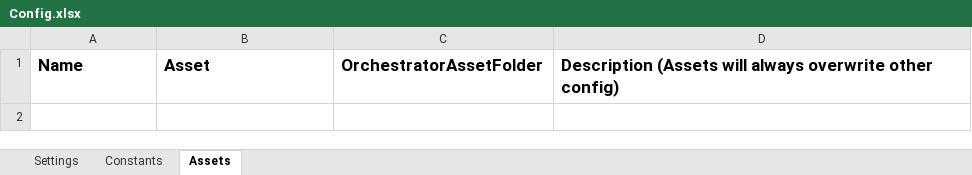
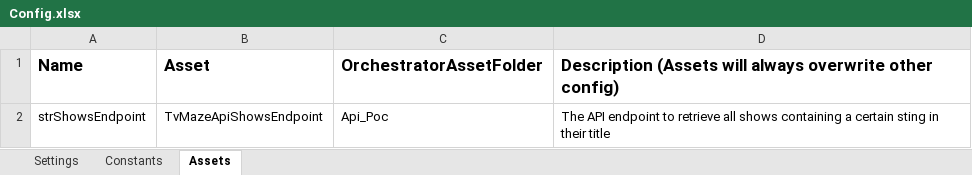
Before and after one commit to Diana-Gradinaru/api-db-dispatcher_v2, an Excel workbook: Data/Config.xlsx, sheet Assets, drawn as a sheet; values as stored, in another font and other column widths than the file's, no borders; the diff names each change by its address in the sheet, - before the commit and + after, or states it on an @@ line.

```diff
--- a/Data/Config.xlsx (sheet Assets)
+++ b/Data/Config.xlsx (sheet Assets)
+row 2: strShowsEndpoint | TvMazeApiShowsEndpoint | Api_Poc | The API endpoint to retrieve all shows containing a certain sting in their title
```
Also changed, not shown: sheet Settings, 12 other files.
